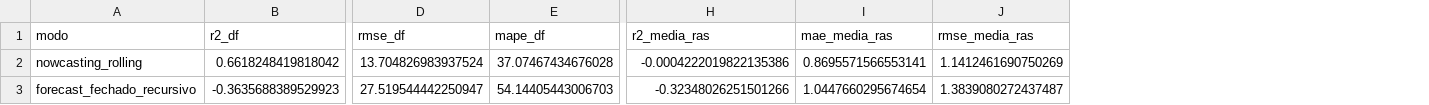
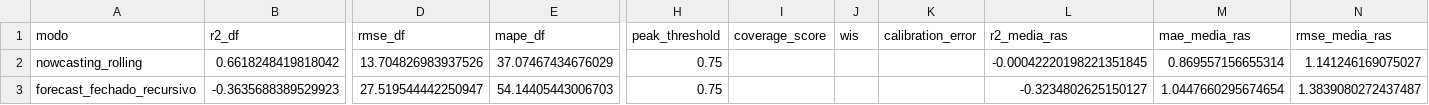
Before and after one commit to Roger-Quinelato/Arbovirose-Dengue, a CSV file: resultados_modelagem/latest/rolling_validation_resultados.csv, drawn as a sheet; only a part is shown, gaps mark what is left out; addresses are those after the commit; the diff names each change by its address in the sheet, - before the commit and + after, or states it on an @@ line.

```diff
--- a/resultados_modelagem/latest/rolling_validation_resultados.csv
+++ b/resultados_modelagem/latest/rolling_validation_resultados.csv
+column H (peak_threshold), rows 2-3: 0.75 | 0.75
+column I (coverage_score), empty
+column J (wis), empty
+column K (calibration_error), empty
-D2 (rmse_df): 13.704826983937524
+D2 (rmse_df): 13.704826983937526
-E2 (mape_df): 37.07467434676028
+E2 (mape_df): 37.07467434676029
-L2 (r2_media_ras): -0.0004222019822135386
+L2 (r2_media_ras): -0.00042220198221351845
-M2 (mae_media_ras): 0.8695571566553141
+M2 (mae_media_ras): 0.869557156655314
-N2 (rmse_media_ras): 1.1412461690750269
+N2 (rmse_media_ras): 1.141246169075027
-L3 (r2_media_ras): -0.32348026251501266
+L3 (r2_media_ras): -0.3234802625150127
```
Also changed, not shown: resultados_modelagem/latest/metricas_modelos_finais.csv, resultados_modelagem/latest/predicoes_rolling_nowcasting.csv, 57 other files.
